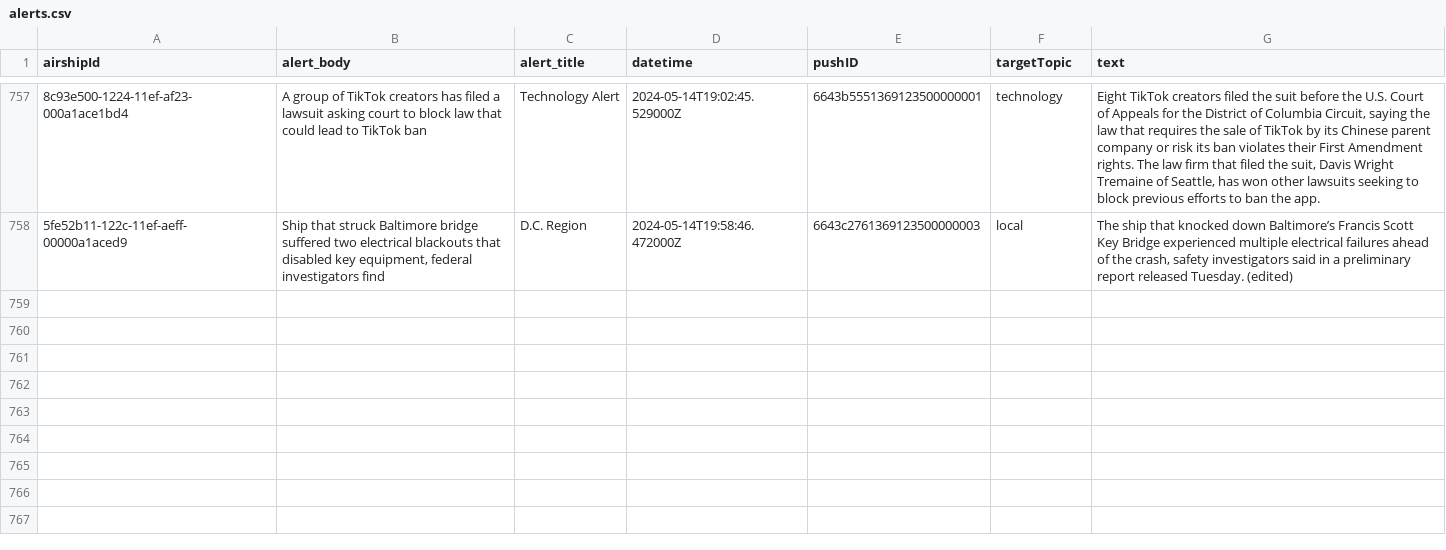
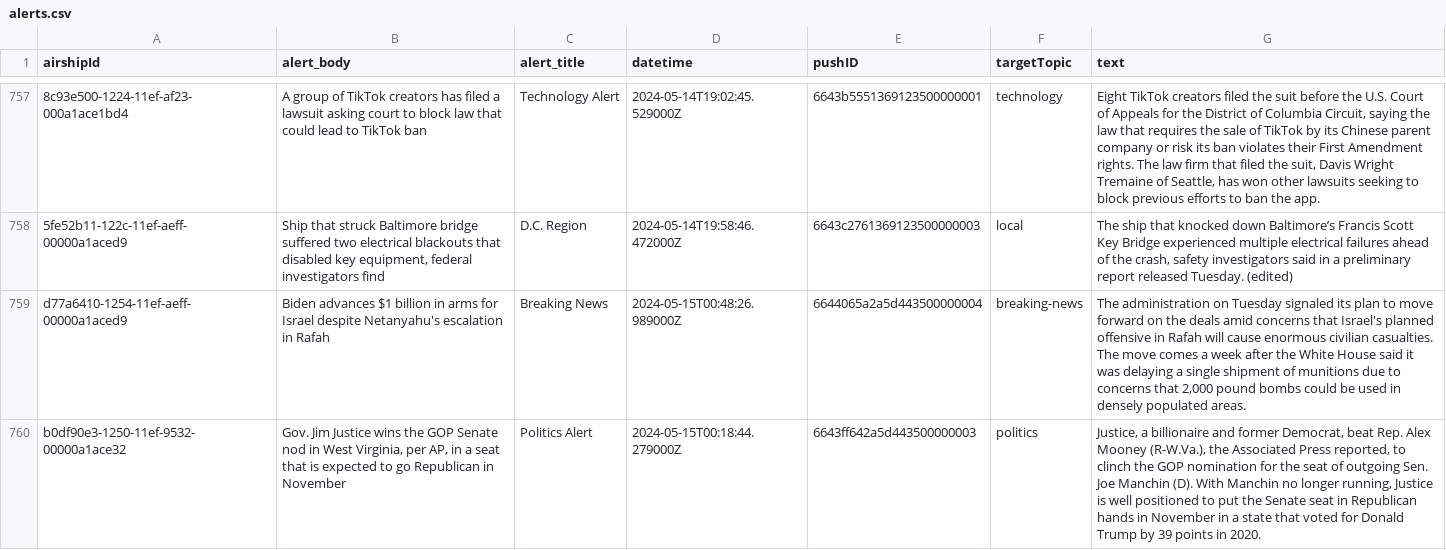
Before and after one commit to dwillis/wapo-alerts, a CSV file: alerts.csv, drawn as a sheet; only a part is shown, gaps mark what is left out; the diff names each change by its address in the sheet, - before the commit and + after, or states it on an @@ line.

```diff
--- a/alerts.csv
+++ b/alerts.csv
+row 759: d77a6410-1254-11ef-aeff-00000a1aced9 | Biden advances $1 billion in arms for Israel despite Netanyahu's escalation in Rafah | Breaking News | 2024-05-15T00:48:26.989000Z | 6644065a2a5d443500000004 | breaking-news | The administration on Tuesday signaled its plan to move forward on the deals amid concerns that Israel's planned offensive in Rafah will cause enormous civilian casualties. The move comes a week after the White House said it was delaying a single shipment of munitions due to concerns that 2,000 pound bombs could be used in densely populated areas.
+row 760: b0df90e3-1250-11ef-9532-00000a1ace32 | Gov. Jim Justice wins the GOP Senate nod in West Virginia, per AP, in a seat that is expected to go Republican in November | Politics Alert | 2024-05-15T00:18:44.279000Z | 6643ff642a5d443500000003 | politics | Justice, a billionaire and former Democrat, beat Rep. Alex Mooney (R-W.Va.), the Associated Press reported, to clinch the GOP nomination for the seat of outgoing Sen. Joe Manchin (D). With Manchin no longer running, Justice is well positioned to put the Senate seat in Republican hands in November in a state that voted for Donald Trump by 39 points in 2020.
```
Also changed, not shown: 2 other files.
